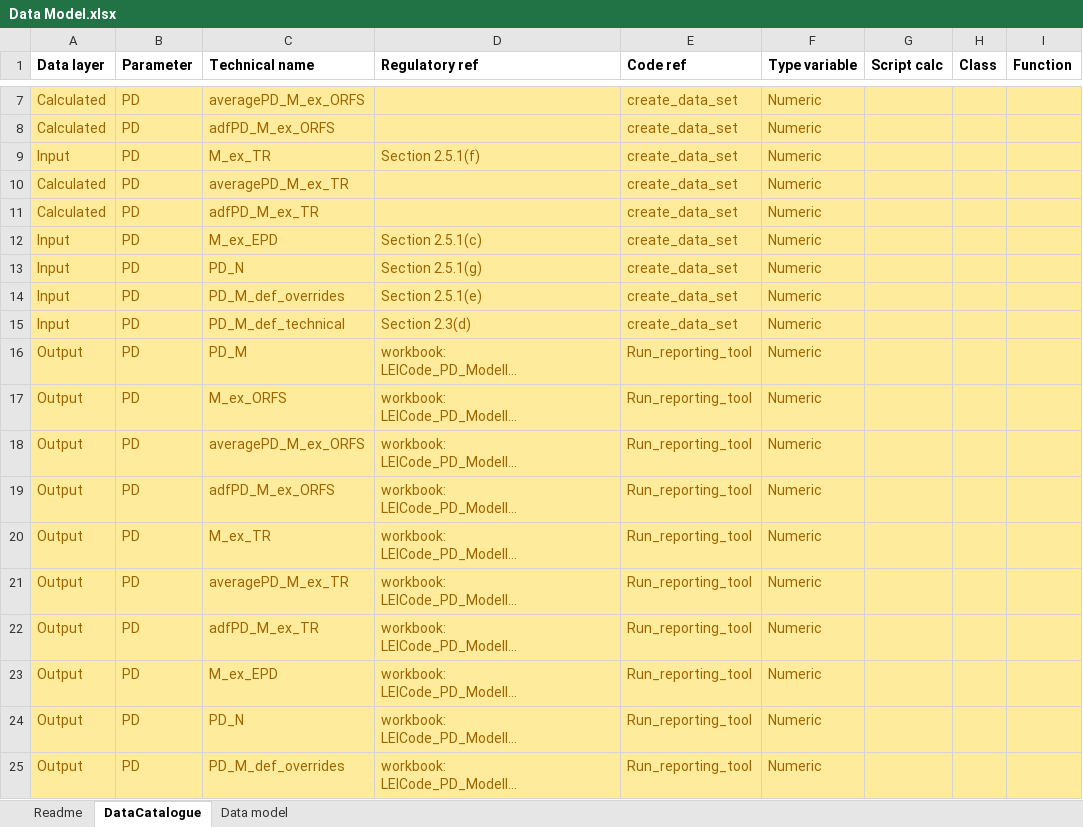
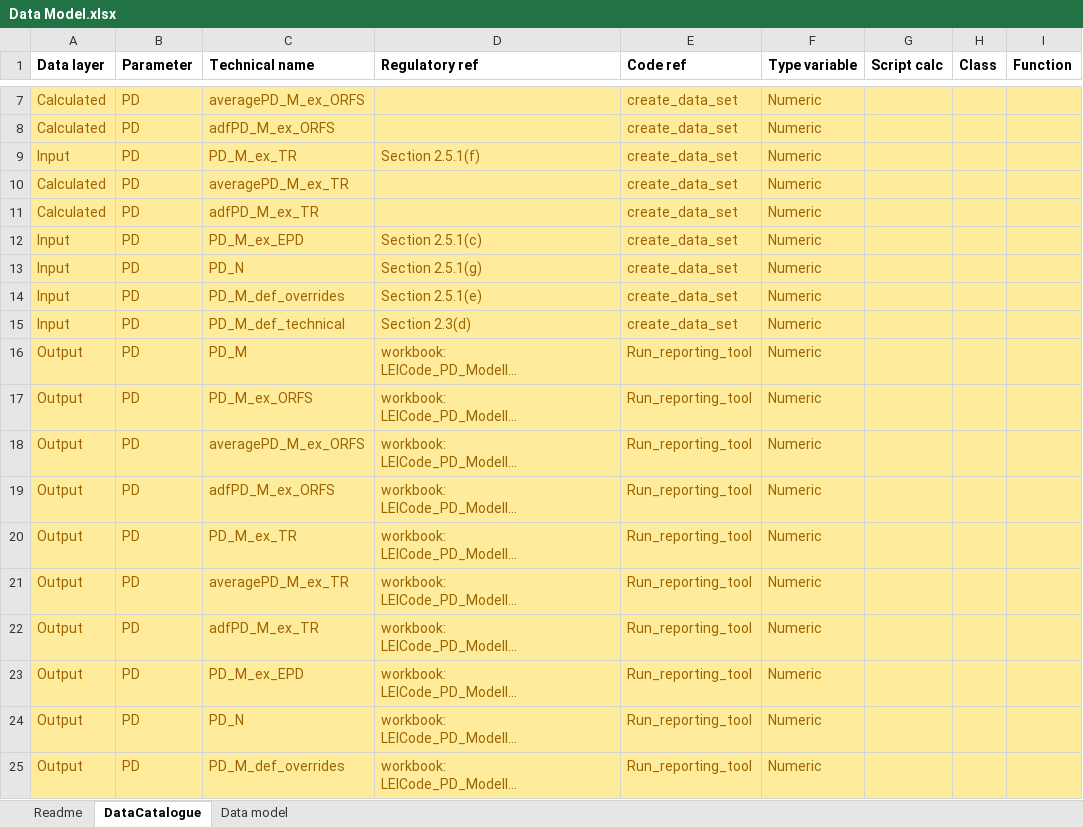
Before and after one commit to EY-BE-FSO-AI/ML4Credit, an Excel workbook: IRB models/Data Model.xlsx, sheet DataCatalogue, drawn as a sheet; only a part is shown, gaps mark what is left out; long unchanged cells end in …; values as stored, in another font and other column widths than the file's, no borders; the diff names each change by its address in the sheet, - before the commit and + after, or states it on an @@ line.

Commit message:
Small update in nomenclatur for qualitative PD technical variables

```diff
--- a/IRB models/Data Model.xlsx (sheet DataCatalogue)
+++ b/IRB models/Data Model.xlsx (sheet DataCatalogue)
-C9 (Technical name): M_ex_TR
+C9 (Technical name): PD_M_ex_TR
-C12 (Technical name): M_ex_EPD
+C12 (Technical name): PD_M_ex_EPD
-C17 (Technical name): M_ex_ORFS
+C17 (Technical name): PD_M_ex_ORFS
-C20 (Technical name): M_ex_TR
+C20 (Technical name): PD_M_ex_TR
-C23 (Technical name): M_ex_EPD
+C23 (Technical name): PD_M_ex_EPD
```
